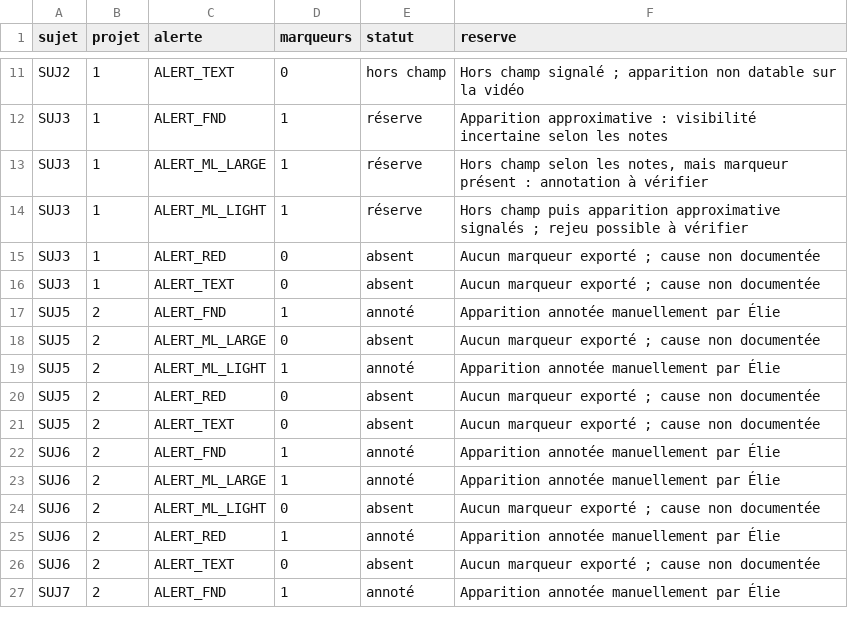
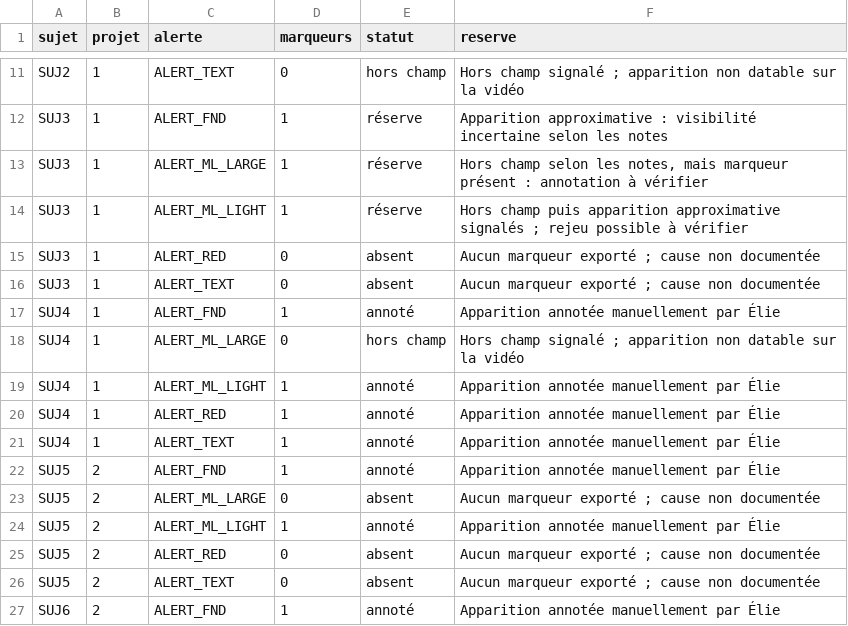
Before and after one commit to emmachabani/AirbusHelico, a CSV file: results/comparaison/qualite_par_sujet_alerte.csv, drawn as a sheet; only a part is shown, gaps mark what is left out; the shorter side is filled out with more unchanged rows.

Commit message:
Ajoute SUJ4 du projet 1 et complète la comparaison des sept sujets

```diff
--- a/results/comparaison/qualite_par_sujet_alerte.csv
+++ b/results/comparaison/qualite_par_sujet_alerte.csv
@@ -16,2 +16,7 @@ SUJ3,1,ALERT_RED,0,absent,Aucun marqueur exporté ; cause non documentée
 SUJ3,1,ALERT_TEXT,0,absent,Aucun marqueur exporté ; cause non documentée
+SUJ4,1,ALERT_FND,1,annoté,Apparition annotée manuellement par Élie
+SUJ4,1,ALERT_ML_LARGE,0,hors champ,Hors champ signalé ; apparition non datable sur la vidéo
+SUJ4,1,ALERT_ML_LIGHT,1,annoté,Apparition annotée manuellement par Élie
+SUJ4,1,ALERT_RED,1,annoté,Apparition annotée manuellement par Élie
+SUJ4,1,ALERT_TEXT,1,annoté,Apparition annotée manuellement par Élie
 SUJ5,2,ALERT_FND,1,annoté,Apparition annotée manuellement par Élie
```
Also changed, not shown: 17 other files.
